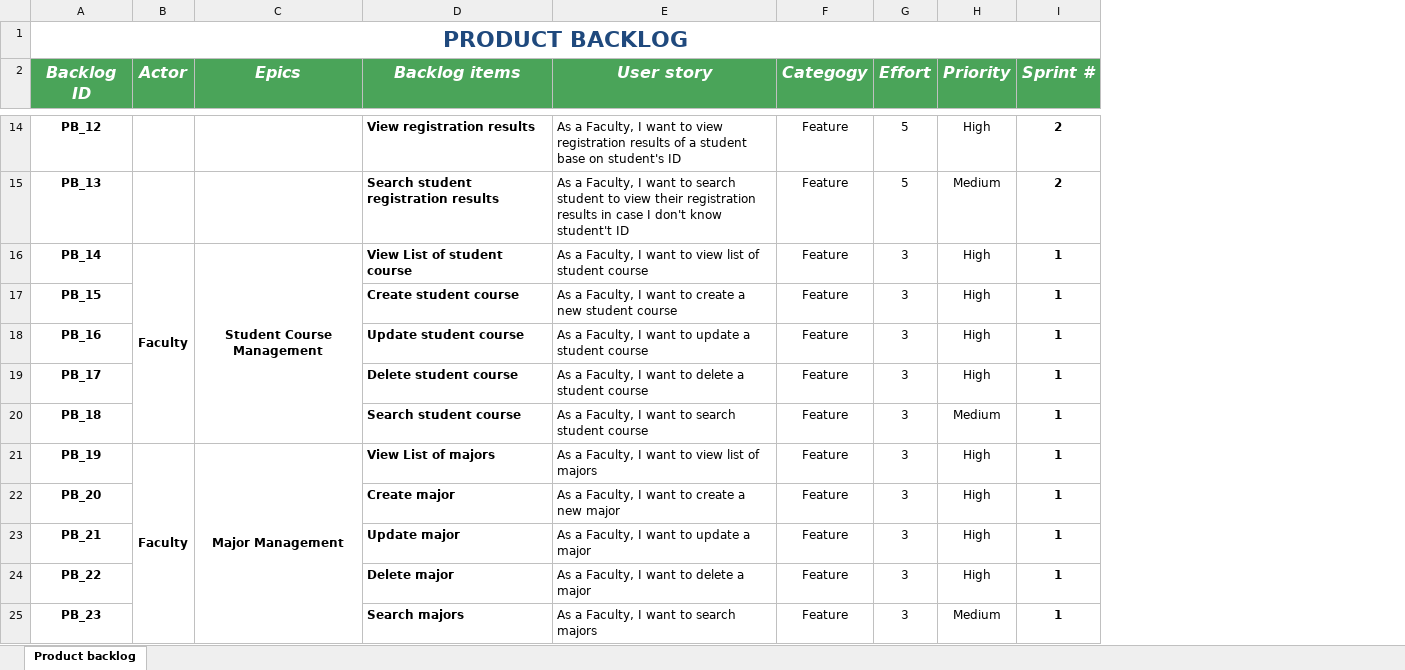
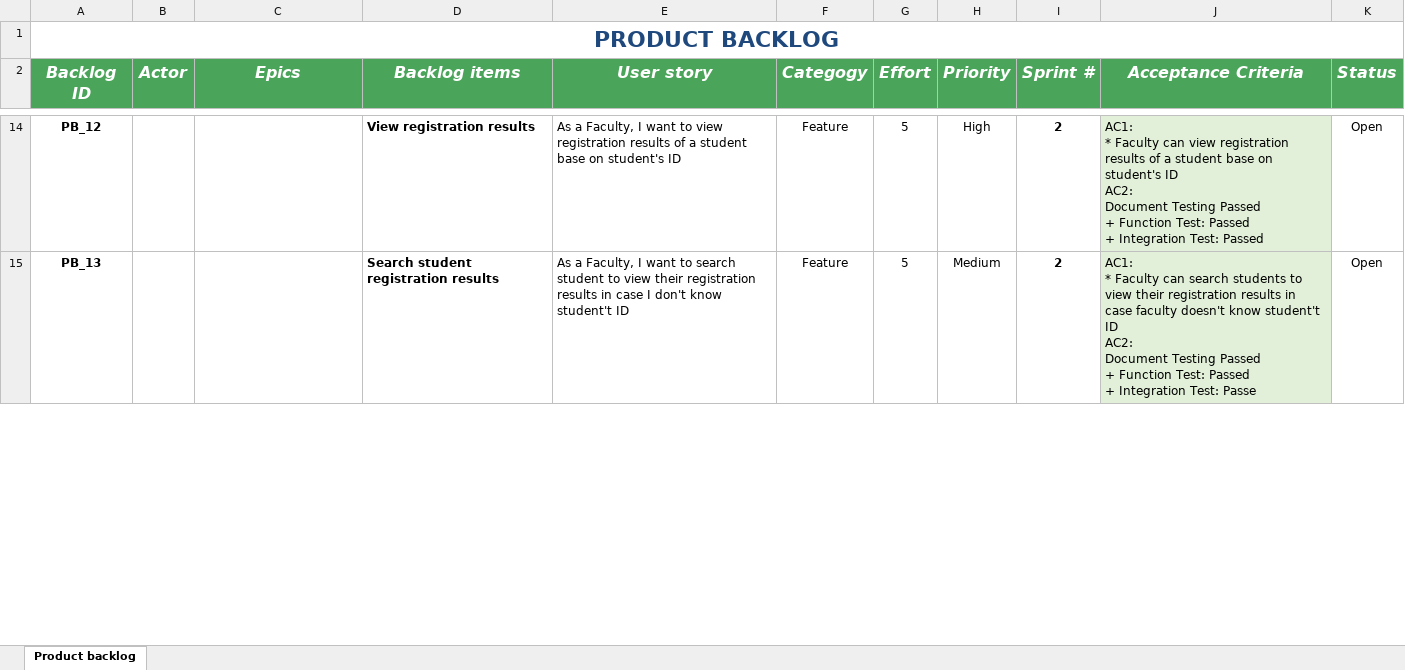
Before and after one commit to DuyNguyenOnTheMic/StudyProgressManagement, an Excel workbook: StudyProgressManagement/Uploads/ProductBacklog.xlsx, sheet Product backlog, drawn as a sheet; only a part is shown, gaps mark what is left out; values as stored, in another font and other column widths than the file's, no borders; conditional formats and table styles not drawn; removed rows and columns are numbered as before the commit, all else as after; ↵ is a line break in a cell; the diff covers the shown part only; the diff names each change by its address in the sheet, - before the commit and + after, or states it on an @@ line.

```diff
--- a/StudyProgressManagement/Uploads/ProductBacklog.xlsx (sheet Product backlog)
+++ b/StudyProgressManagement/Uploads/ProductBacklog.xlsx (sheet Product backlog)
@@ column J (Acceptance Criteria) unhidden, rows 14-15: AC1: ↵ * Faculty can view registration results of a student base on student's ID ↵ AC2: ↵ Document Testing Passed ↵ + Function Test: Passed ↵ + Integration Test: Passed | AC1: ↵ * Faculty can search students to view their registration results in case faculty doesn't know student't ID ↵ AC2: ↵ Document Testing Passed ↵ + Function Test: Passed ↵ + Integration Test: Passe @@
@@ column K (Status) unhidden, rows 14-15: Open | Open @@
-row 16: PB_14 | Faculty | Student Course Management | View List of student course | As a Faculty, I want to view list of student course | Feature | 3 | High | 1
-row 17: PB_15 |  |  | Create student course | As a Faculty, I want to create a new student course | Feature | 3 | High | 1
-row 18: PB_16 |  |  | Update student course | As a Faculty, I want to update a student course | Feature | 3 | High | 1
-row 19: PB_17 |  |  | Delete student course | As a Faculty, I want to delete a student course | Feature | 3 | High | 1
-row 20: PB_18 |  |  | Search student course | As a Faculty, I want to search student course | Feature | 3 | Medium | 1
-row 21: PB_19 | Faculty | Major Management | View List of majors | As a Faculty, I want to view list of majors | Feature | 3 | High | 1
-row 22: PB_20 |  |  | Create major | As a Faculty, I want to create a new major | Feature | 3 | High | 1
-row 23: PB_21 |  |  | Update major | As a Faculty, I want to update a major | Feature | 3 | High | 1
-row 24: PB_22 |  |  | Delete major | As a Faculty, I want to delete a major | Feature | 3 | High | 1
-row 25: PB_23 |  |  | Search majors | As a Faculty, I want to search majors | Feature | 3 | Medium | 1
```
Also changed, not shown: 14 removed rows and merged cells elsewhere in this sheet, StudyProgressManagement/Uploads/CTDT_Test - Copy.xlsx, StudyProgressManagement/Uploads/CTDT_Test.xlsx, 4 other files.
